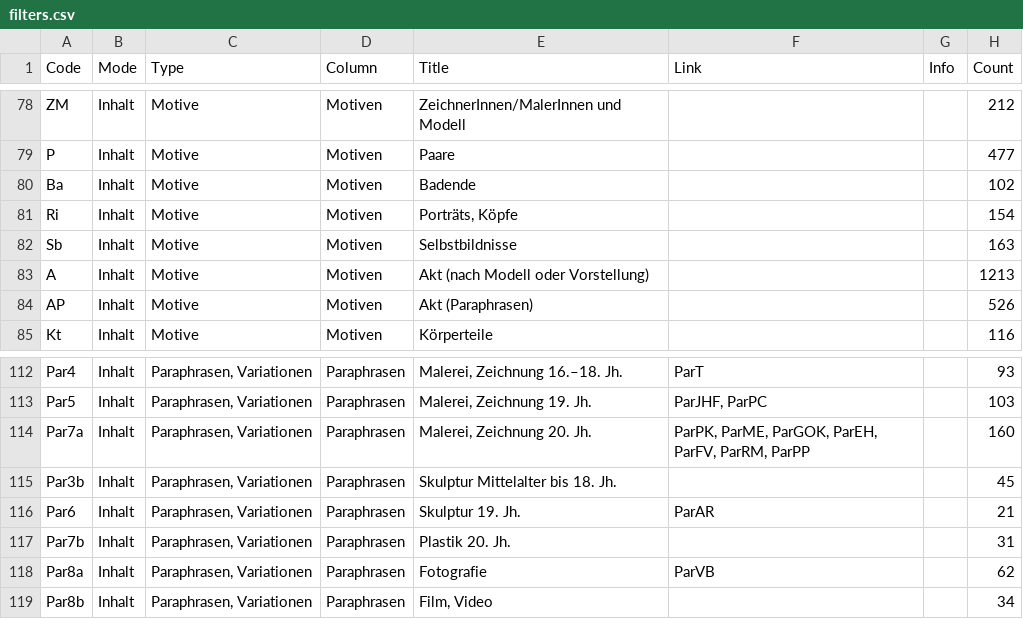
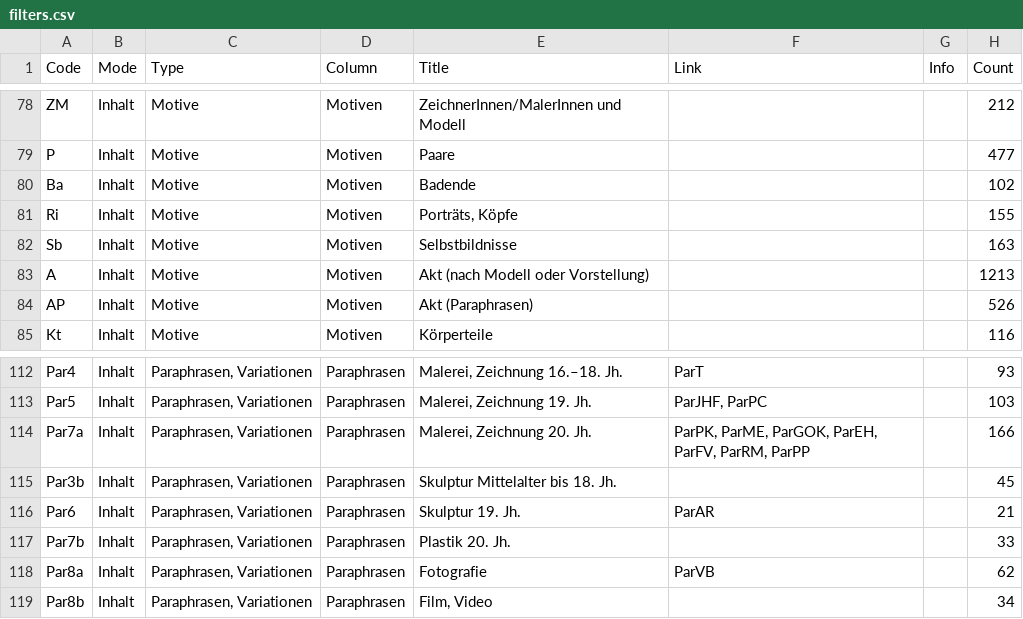
Before and after one commit to datalets/panoptikum, a CSV file: data/filters.csv, drawn as a sheet; only a part is shown, gaps mark what is left out; the diff covers the shown part only.

Commit message:
Updated counters

```diff
--- a/data/filters.csv
+++ b/data/filters.csv
@@ -80,3 +80,3 @@ P,Inhalt,Motive,Motiven,Paare,,,477
 Ba,Inhalt,Motive,Motiven,Badende,,,102
-Ri,Inhalt,Motive,Motiven,"Porträts, Köpfe",,,154
+Ri,Inhalt,Motive,Motiven,"Porträts, Köpfe",,,155
 Sb,Inhalt,Motive,Motiven,Selbstbildnisse,,,163
@@ -113,6 +113,6 @@ Par4,Inhalt,"Paraphrasen, Variationen",Paraphrasen,"Malerei, Zeichnung 16.–18.
 Par5,Inhalt,"Paraphrasen, Variationen",Paraphrasen,"Malerei, Zeichnung 19. Jh.","ParJHF, ParPC",,103
-Par7a,Inhalt,"Paraphrasen, Variationen",Paraphrasen,"Malerei, Zeichnung 20. Jh. ","ParPK, ParME, ParGOK, ParEH, ParFV, ParRM, ParPP",,160
+Par7a,Inhalt,"Paraphrasen, Variationen",Paraphrasen,"Malerei, Zeichnung 20. Jh. ","ParPK, ParME, ParGOK, ParEH, ParFV, ParRM, ParPP",,166
 Par3b,Inhalt,"Paraphrasen, Variationen",Paraphrasen,Skulptur Mittelalter bis 18. Jh.,,,45
 Par6,Inhalt,"Paraphrasen, Variationen",Paraphrasen,Skulptur 19. Jh.,ParAR,,21
-Par7b,Inhalt,"Paraphrasen, Variationen",Paraphrasen,Plastik 20. Jh.,,,31
+Par7b,Inhalt,"Paraphrasen, Variationen",Paraphrasen,Plastik 20. Jh.,,,33
 Par8a,Inhalt,"Paraphrasen, Variationen",Paraphrasen,Fotografie,ParVB,,62
```
Also changed, not shown: 24 edited cells elsewhere in this file, 4 other files.
